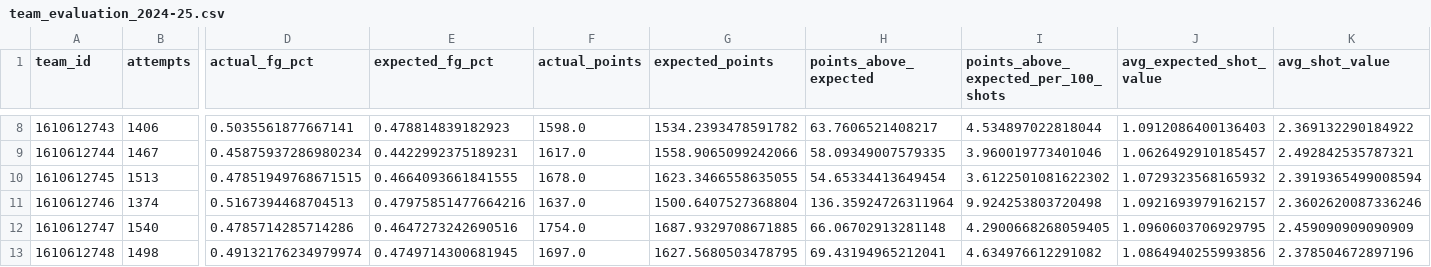
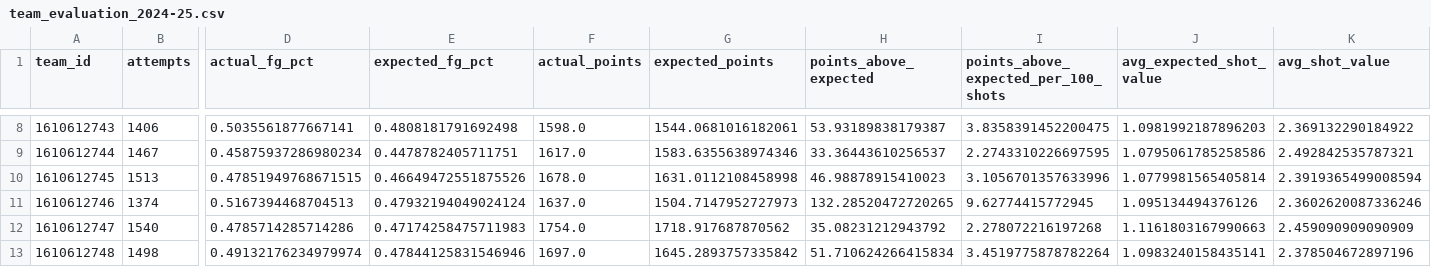
Before and after one commit to Brodyadams21/courtvision-ml, a CSV file: reports/tables/team_evaluation_2024-25.csv, drawn as a sheet; only a part is shown, gaps mark what is left out; the diff covers the shown part only; the diff names each change by its address in the sheet, - before the commit and + after, or states it on an @@ line.

```diff
--- a/reports/tables/team_evaluation_2024-25.csv
+++ b/reports/tables/team_evaluation_2024-25.csv
-E8 (expected_fg_pct): 0.478814839182923
+E8 (expected_fg_pct): 0.4808181791692498
-G8 (expected_points): 1534.2393478591782
+G8 (expected_points): 1544.0681016182061
-H8 (points_above_expected): 63.7606521408217
+H8 (points_above_expected): 53.93189838179387
-I8: 4.534897022818044
+I8: 3.8358391452200475
-J8 (avg_expected_shot_value): 1.0912086400136403
+J8 (avg_expected_shot_value): 1.0981992187896203
-E9 (expected_fg_pct): 0.4422992375189231
+E9 (expected_fg_pct): 0.4478782405711751
-G9 (expected_points): 1558.9065099242066
+G9 (expected_points): 1583.6355638974346
-H9 (points_above_expected): 58.09349007579335
+H9 (points_above_expected): 33.36443610256537
-I9: 3.960019773401046
+I9: 2.2743310226697595
-J9 (avg_expected_shot_value): 1.0626492910185457
+J9 (avg_expected_shot_value): 1.0795061785258586
-E10 (expected_fg_pct): 0.4664093661841555
+E10 (expected_fg_pct): 0.46649472551875526
-G10 (expected_points): 1623.3466558635055
+G10 (expected_points): 1631.0112108458998
-H10 (points_above_expected): 54.65334413649454
+H10 (points_above_expected): 46.98878915410023
-I10: 3.6122501081622302
+I10: 3.1056701357633996
-J10 (avg_expected_shot_value): 1.0729323568165932
+J10 (avg_expected_shot_value): 1.0779981565405814
-E11 (expected_fg_pct): 0.47975851477664216
+E11 (expected_fg_pct): 0.47932194049024124
-G11 (expected_points): 1500.6407527368804
+G11 (expected_points): 1504.7147952727973
-H11 (points_above_expected): 136.35924726311964
+H11 (points_above_expected): 132.28520472720265
-I11: 9.924253803720498
+I11: 9.62774415772945
-J11 (avg_expected_shot_value): 1.0921693979162157
+J11 (avg_expected_shot_value): 1.095134494376126
-E12 (expected_fg_pct): 0.4647273242690516
+E12 (expected_fg_pct): 0.47174258475711983
-G12 (expected_points): 1687.9329708671885
+G12 (expected_points): 1718.917687870562
-H12 (points_above_expected): 66.06702913281148
+H12 (points_above_expected): 35.08231212943792
-I12: 4.2900668268059405
+I12: 2.278072216197268
-J12 (avg_expected_shot_value): 1.0960603706929795
+J12 (avg_expected_shot_value): 1.1161803167990663
-E13 (expected_fg_pct): 0.4749714300681945
+E13 (expected_fg_pct): 0.47844125831546946
-G13 (expected_points): 1627.5680503478795
+G13 (expected_points): 1645.2893757335842
-H13 (points_above_expected): 69.43194965212041
+H13 (points_above_expected): 51.710624266415834
-I13: 4.634976612291082
+I13: 3.4519775878782264
-J13 (avg_expected_shot_value): 1.0864940255993856
+J13 (avg_expected_shot_value): 1.0983240158435141
```
Also changed, not shown: 120 edited cells elsewhere in this file, reports/tables/player_evaluation_2024-25.csv, reports/tables/player_trends_2024-25.csv, 10 other files.
